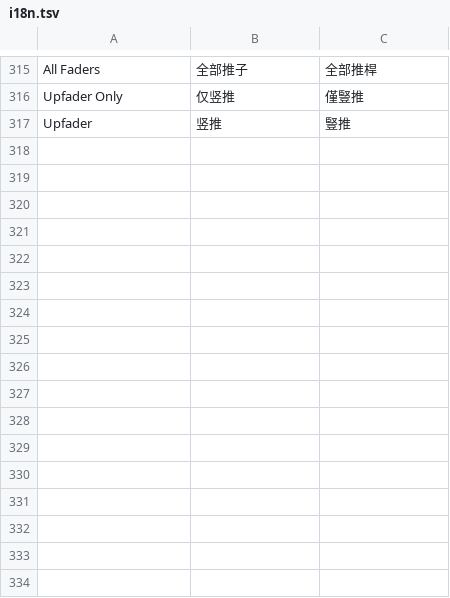
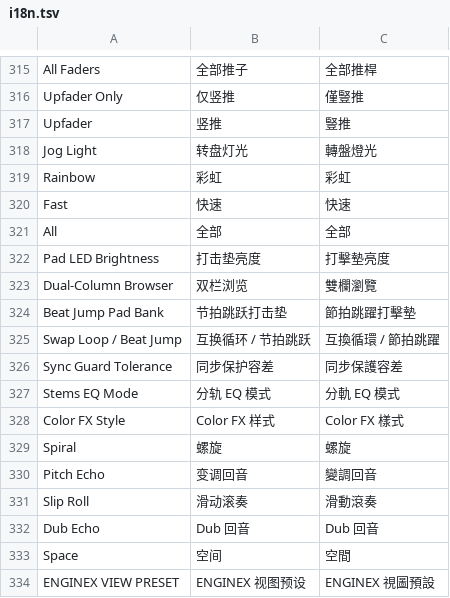
Before and after one commit to Cd1s/EngineX-OS, a TSV file: tools/ui-mod/i18n.tsv, drawn as a sheet; only a part is shown, gaps mark what is left out.

```diff
--- a/tools/ui-mod/i18n.tsv
+++ b/tools/ui-mod/i18n.tsv
@@ -317 +317,18 @@ Upfader Only	仅竖推	僅豎推
 Upfader	竖推	豎推
+Jog Light	转盘灯光	轉盤燈光
+Rainbow	彩虹	彩虹
+Fast	快速	快速
+All	全部	全部
+Pad LED Brightness	打击垫亮度	打擊墊亮度
+Dual-Column Browser	双栏浏览	雙欄瀏覽
+Beat Jump Pad Bank	节拍跳跃打击垫	節拍跳躍打擊墊
+Swap Loop / Beat Jump	互换循环 / 节拍跳跃	互換循環 / 節拍跳躍
+Sync Guard Tolerance	同步保护容差	同步保護容差
+Stems EQ Mode	分轨 EQ 模式	分軌 EQ 模式
+Color FX Style	Color FX 样式	Color FX 樣式
+Spiral	螺旋	螺旋
+Pitch Echo	变调回音	變調回音
+Slip Roll	滑动滚奏	滑動滾奏
+Dub Echo	Dub 回音	Dub 回音
+Space	空间	空間
+ENGINEX VIEW PRESET	ENGINEX 视图预设	ENGINEX 視圖預設
```
Also changed, not shown: 44 other files.
